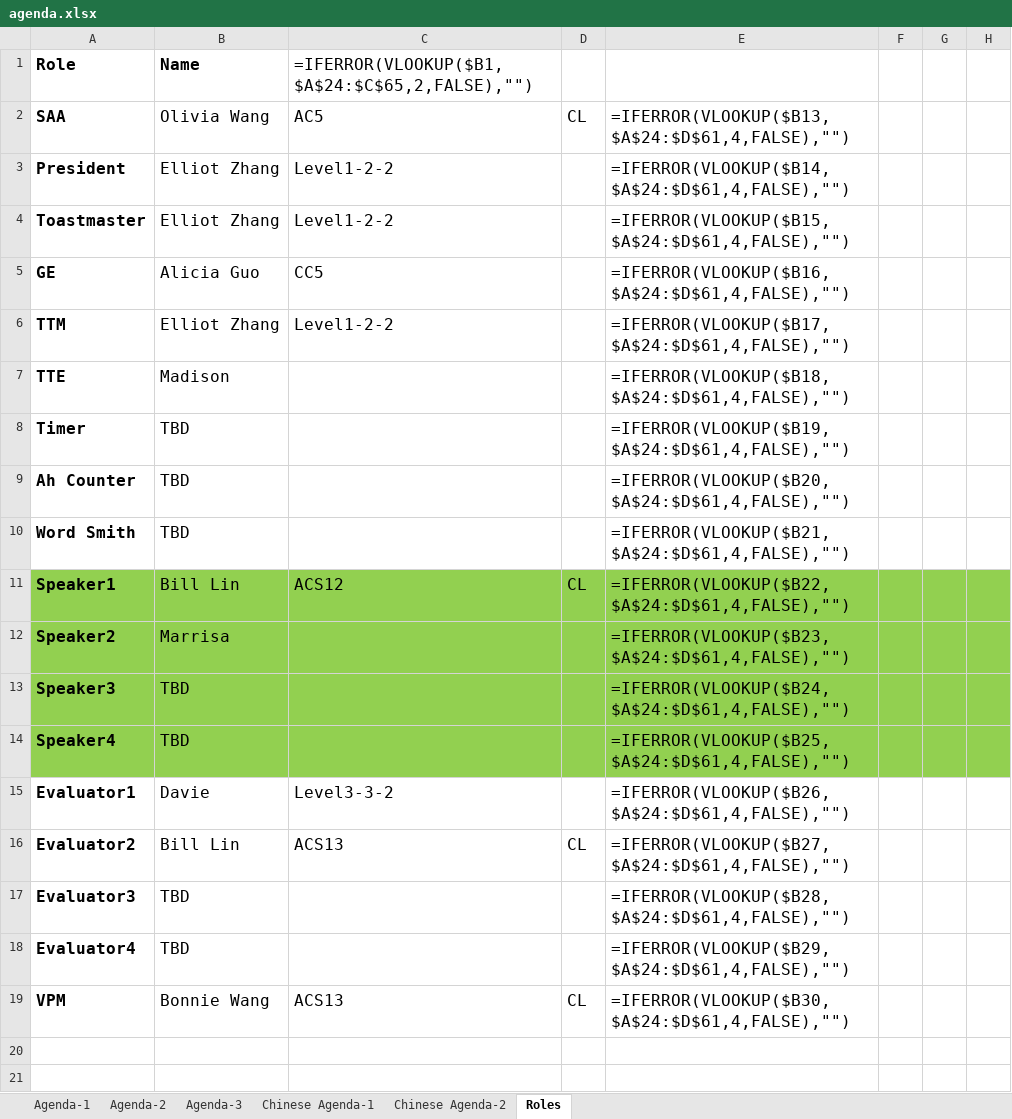
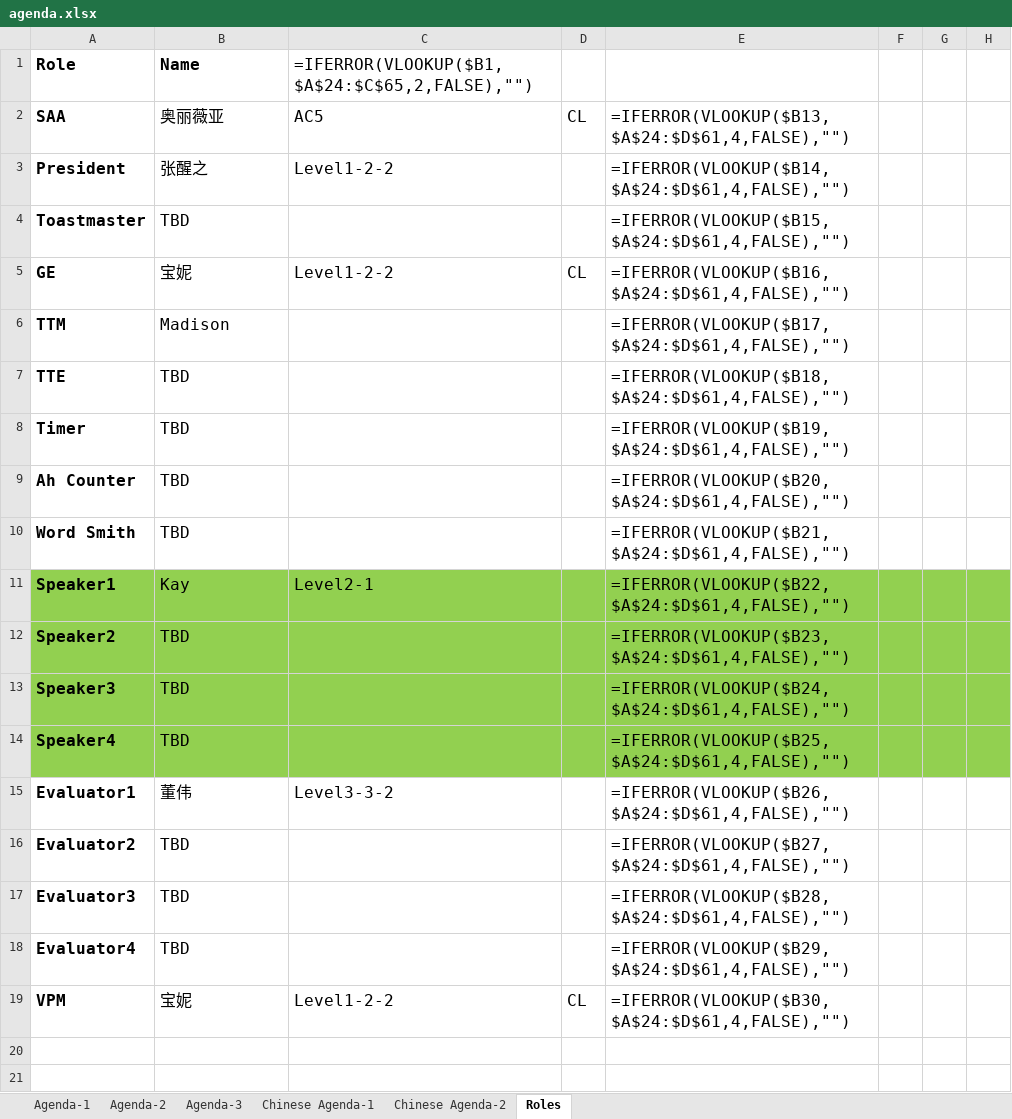
Before and after one commit to elliotzh/ms-toastmaster, an Excel workbook: agenda_generator/output/agenda.xlsx, sheet Roles, drawn as a sheet; only a part is shown; values as stored, in another font and other column widths than the file's, no borders; formulas without a stored value are shown as written; the diff names each change by its address in the sheet, - before the commit and + after, or states it on an @@ line.

```diff
--- a/agenda_generator/output/agenda.xlsx (sheet Roles)
+++ b/agenda_generator/output/agenda.xlsx (sheet Roles)
-B2: Olivia Wang
+B2: 奥丽薇亚
-B3: Elliot Zhang
+B3: 张醒之
-B4: Elliot Zhang
+B4: TBD
-C4: Level1-2-2
+C4: (empty)
-B5: Alicia Guo
+B5: 宝妮
-C5: CC5
+C5: Level1-2-2
-D5: (empty)
+D5: CL
-B6: Elliot Zhang
+B6: Madison
-C6: Level1-2-2
+C6: (empty)
-B7: Madison
+B7: TBD
-B11: Bill Lin
+B11: Kay
-C11: ACS12
+C11: Level2-1
-D11: CL
+D11: (empty)
-B12: Marrisa
+B12: TBD
-B15: Davie
+B15: 董伟
-B16: Bill Lin
+B16: TBD
-C16: ACS13
+C16: (empty)
-D16: CL
+D16: (empty)
-B19: Bonnie Wang
+B19: 宝妮
-C19: ACS13
+C19: Level1-2-2
```
Also changed, not shown: sheet Agenda-2, sheet Chinese Agenda-1, charts or pictures, 3 other files.
